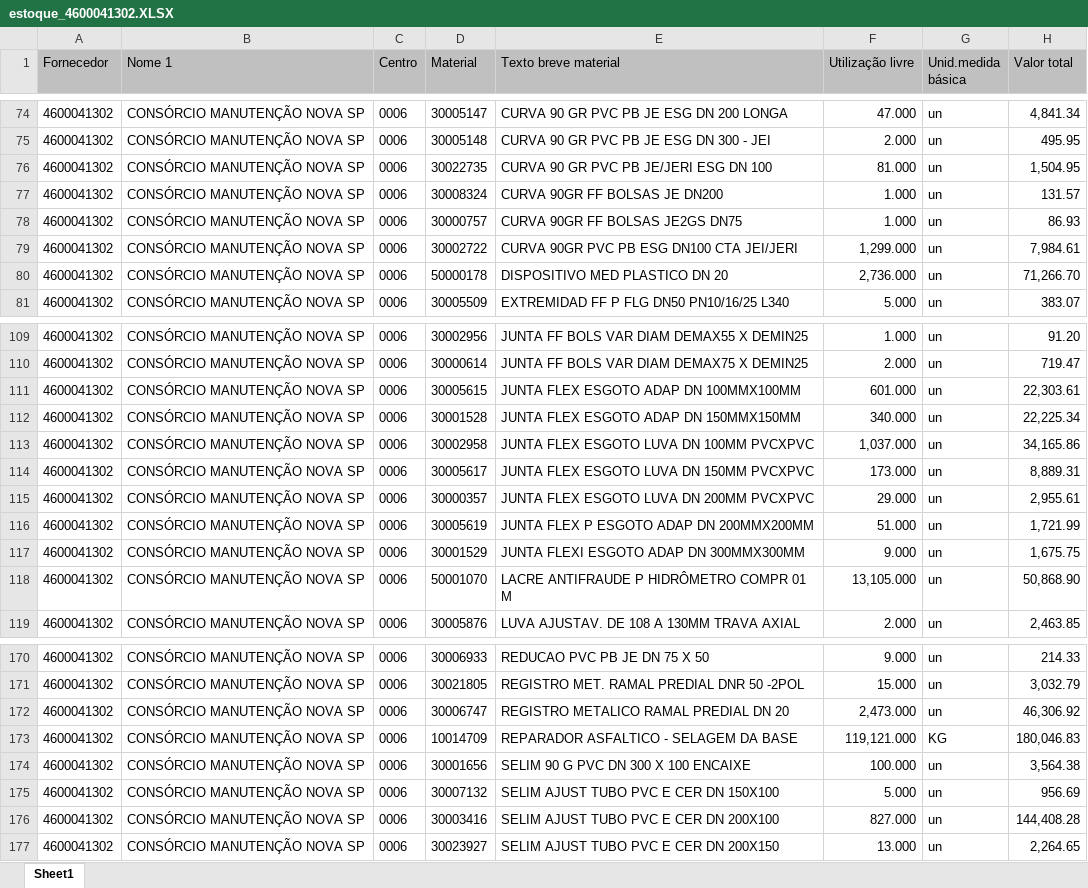
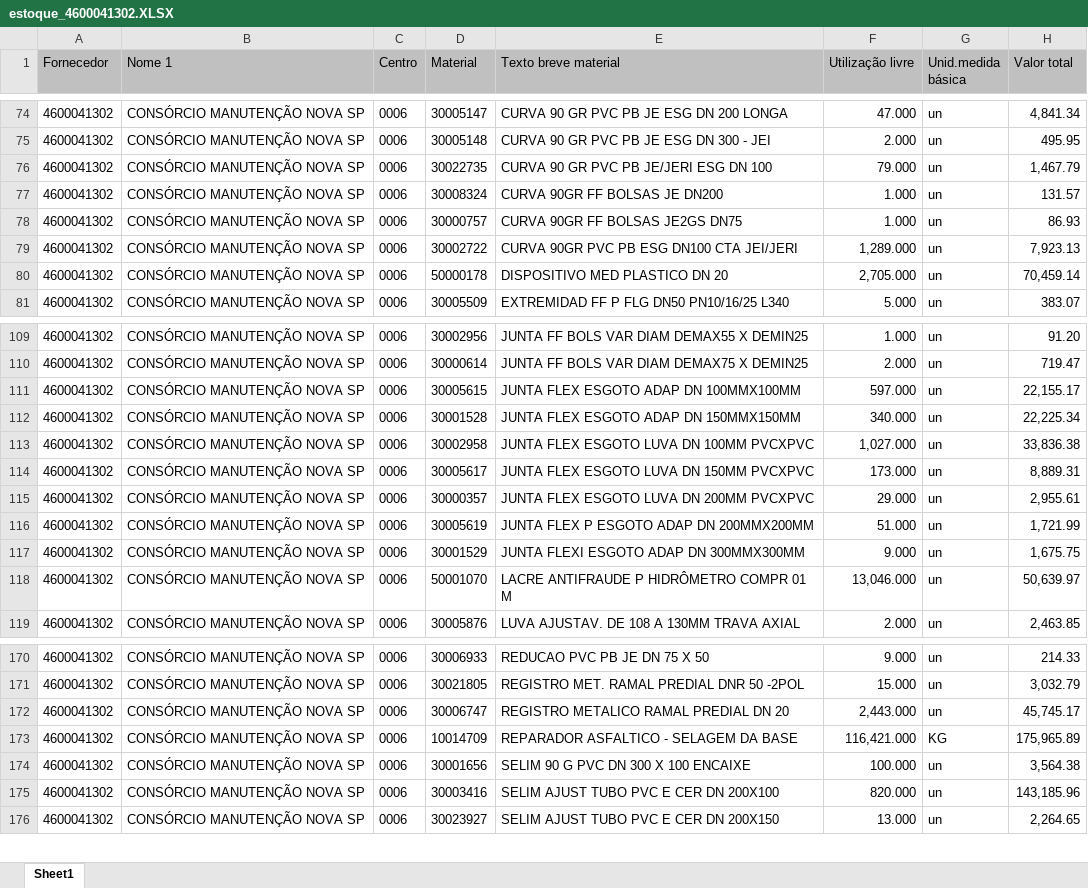
Before and after one commit to hyslan/Val, an Excel workbook: sheets/estoque_4600041302.XLSX, sheet Sheet1, drawn as a sheet; only a part is shown, gaps mark what is left out; values as stored, in another font and other column widths than the file's, no borders; removed rows and columns are numbered as before the commit, all else as after; the diff covers the shown part only; the diff names each change by its address in the sheet, - before the commit and + after, or states it on an @@ line.

Commit message:
#fix: etapa on hidrometro material

```diff
--- a/sheets/estoque_4600041302.XLSX (sheet Sheet1)
+++ b/sheets/estoque_4600041302.XLSX (sheet Sheet1)
-F76 (Utilização livre): 81.000
+F76 (Utilização livre): 79.000
-H76 (Valor total): 1,504.95
+H76 (Valor total): 1,467.79
-F79 (Utilização livre): 1,299.000
+F79 (Utilização livre): 1,289.000
-H79 (Valor total): 7,984.61
+H79 (Valor total): 7,923.13
-F80 (Utilização livre): 2,736.000
+F80 (Utilização livre): 2,705.000
-H80 (Valor total): 71,266.70
+H80 (Valor total): 70,459.14
-F111 (Utilização livre): 601.000
+F111 (Utilização livre): 597.000
-H111 (Valor total): 22,303.61
+H111 (Valor total): 22,155.17
-F113 (Utilização livre): 1,037.000
+F113 (Utilização livre): 1,027.000
-H113 (Valor total): 34,165.86
+H113 (Valor total): 33,836.38
-F118 (Utilização livre): 13,105.000
+F118 (Utilização livre): 13,046.000
-H118 (Valor total): 50,868.90
+H118 (Valor total): 50,639.97
-F172 (Utilização livre): 2,473.000
+F172 (Utilização livre): 2,443.000
-H172 (Valor total): 46,306.92
+H172 (Valor total): 45,745.17
-F173 (Utilização livre): 119,121.000
+F173 (Utilização livre): 116,421.000
-H173 (Valor total): 180,046.83
+H173 (Valor total): 175,965.89
-row 175: 4600041302 | CONSÓRCIO MANUTENÇÃO NOVA SP | 0006 | 30007132 | SELIM AJUST TUBO PVC E CER DN 150X100 | 5.000 | un | 956.69
-F175 (Utilização livre): 827.000
+F175 (Utilização livre): 820.000
-H175 (Valor total): 144,408.28
+H175 (Valor total): 143,185.96
```
Also changed, not shown: 26 edited cells elsewhere in this sheet, sheets/estoque_4600056089.XLSX, 1 other file.
